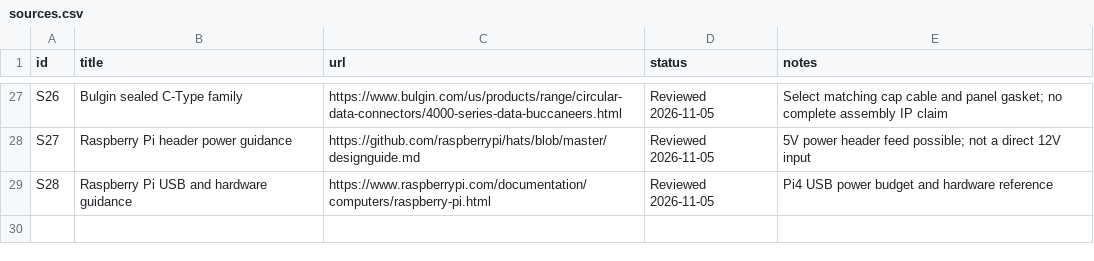
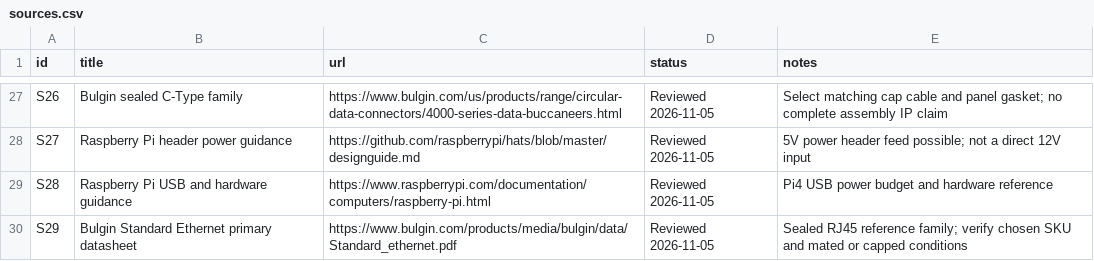
Before and after one commit to somethingsomethinglabs/AuMaNET, a CSV file: references/sources.csv, drawn as a sheet; only a part is shown, gaps mark what is left out.

Commit message:
Add sealed Ethernet and illustrated top-down panel layout

```diff
--- a/references/sources.csv
+++ b/references/sources.csv
@@ -29 +29,2 @@ S27,Raspberry Pi header power guidance,https://github.com/raspberrypi/hats/blob/
 S28,Raspberry Pi USB and hardware guidance,https://www.raspberrypi.com/documentation/computers/raspberry-pi.html,Reviewed 2026-11-05,Pi4 USB power budget and hardware reference
+S29,Bulgin Standard Ethernet primary datasheet,https://www.bulgin.com/products/media/bulgin/data/Standard_ethernet.pdf,Reviewed 2026-11-05,Sealed RJ45 reference family; verify chosen SKU and mated or capped conditions
```
Also changed, not shown: hardware/bom.csv, 5 other files.
